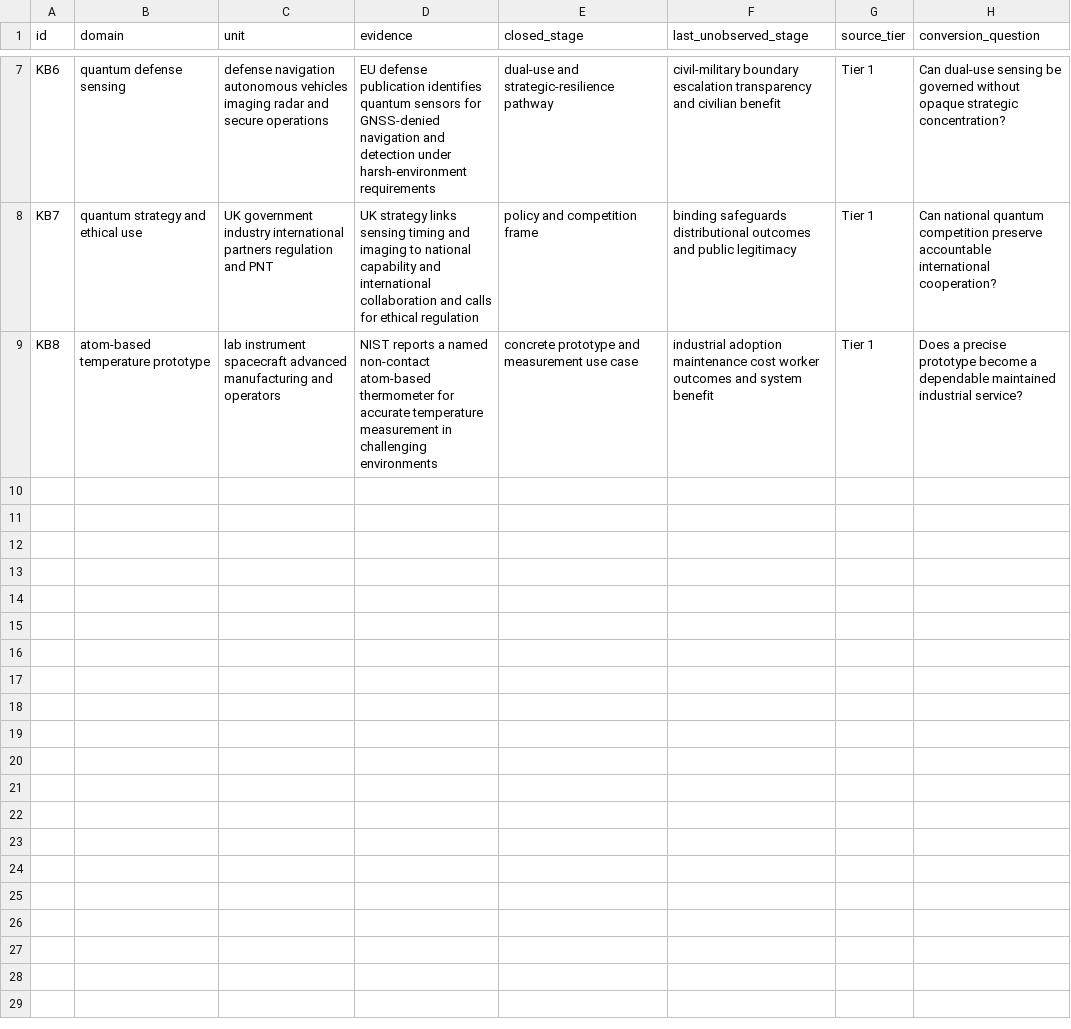
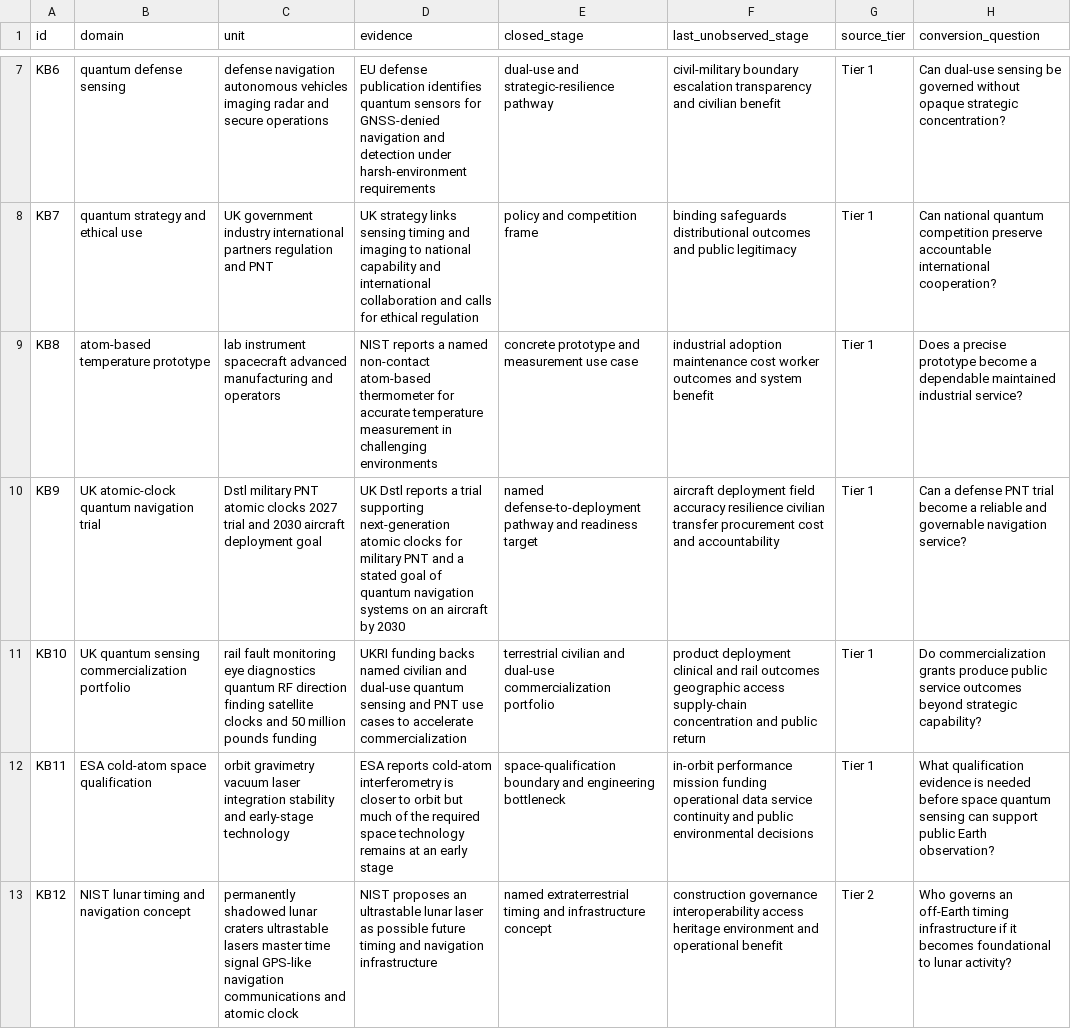
Before and after one commit to mehtama1234/cultural-geopolitical-theme-mining, a CSV file: analysis/ROTATION-KB-QUANTUM-SENSING-PNT-EARTH-OBSERVATION-PUBLIC-VALUE-2026-10-30.csv, drawn as a sheet; only a part is shown, gaps mark what is left out.

Commit message:
Deepen quantum sensing deployment evidence

```diff
--- a/analysis/ROTATION-KB-QUANTUM-SENSING-PNT-EARTH-OBSERVATION-PUBLIC-VALUE-2026-10-30.csv
+++ b/analysis/ROTATION-KB-QUANTUM-SENSING-PNT-EARTH-OBSERVATION-PUBLIC-VALUE-2026-10-30.csv
@@ -9 +9,5 @@ KB7,quantum strategy and ethical use,UK government industry international partne
 KB8,atom-based temperature prototype,lab instrument spacecraft advanced manufacturing and operators,"NIST reports a named non-contact atom-based thermometer for accurate temperature measurement in challenging environments",concrete prototype and measurement use case,industrial adoption maintenance cost worker outcomes and system benefit,Tier 1,Does a precise prototype become a dependable maintained industrial service?
+KB9,UK atomic-clock quantum navigation trial,Dstl military PNT atomic clocks 2027 trial and 2030 aircraft deployment goal,"UK Dstl reports a trial supporting next-generation atomic clocks for military PNT and a stated goal of quantum navigation systems on an aircraft by 2030",named defense-to-deployment pathway and readiness target,aircraft deployment field accuracy resilience civilian transfer procurement cost and accountability,Tier 1,Can a defense PNT trial become a reliable and governable navigation service?
+KB10,UK quantum sensing commercialization portfolio,rail fault monitoring eye diagnostics quantum RF direction finding satellite clocks and 50 million pounds funding,"UKRI funding backs named civilian and dual-use quantum sensing and PNT use cases to accelerate commercialization",terrestrial civilian and dual-use commercialization portfolio,product deployment clinical and rail outcomes geographic access supply-chain concentration and public return,Tier 1,Do commercialization grants produce public service outcomes beyond strategic capability?
+KB11,ESA cold-atom space qualification,orbit gravimetry vacuum laser integration stability and early-stage technology,"ESA reports cold-atom interferometry is closer to orbit but much of the required space technology remains at an early stage",space-qualification boundary and engineering bottleneck,in-orbit performance mission funding operational data service continuity and public environmental decisions,Tier 1,What qualification evidence is needed before space quantum sensing can support public Earth observation?
+KB12,NIST lunar timing and navigation concept,permanently shadowed lunar craters ultrastable lasers master time signal GPS-like navigation communications and atomic clock,"NIST proposes an ultrastable lunar laser as possible future timing and navigation infrastructure",named extraterrestrial timing and infrastructure concept,construction governance interoperability access heritage environment and operational benefit,Tier 2,Who governs an off-Earth timing infrastructure if it becomes foundational to lunar activity?
```
Also changed, not shown: 3 other files.
